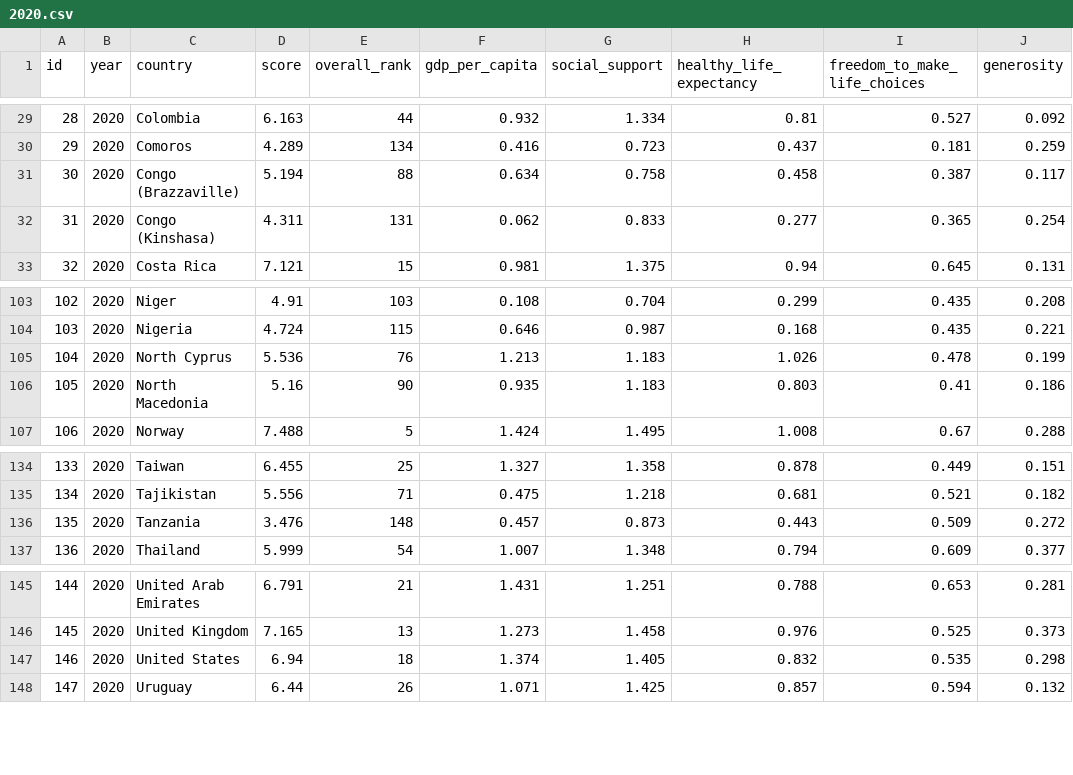
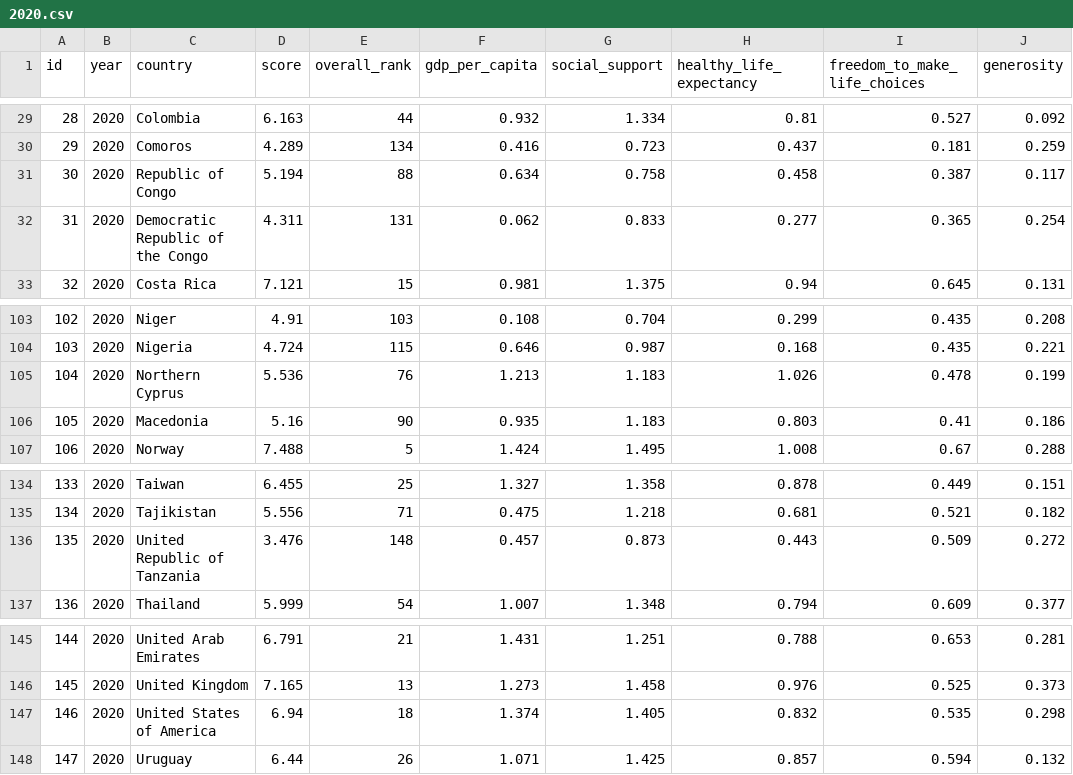
Before and after one commit to vandrade88/data-visualization-project, a CSV file: static/data/2020.csv, drawn as a sheet; only a part is shown, gaps mark what is left out; the diff names each change by its address in the sheet, - before the commit and + after, or states it on an @@ line.

```diff
--- a/static/data/2020.csv
+++ b/static/data/2020.csv
-C31 (country): Congo (Brazzaville)
+C31 (country): Republic of Congo
-C32 (country): Congo (Kinshasa)
+C32 (country): Democratic Republic of the Congo
-C105 (country): North Cyprus
+C105 (country): Northern Cyprus
-C106 (country): North Macedonia
+C106 (country): Macedonia
-C136 (country): Tanzania
+C136 (country): United Republic of Tanzania
-C147 (country): United States
+C147 (country): United States of America
```
Also changed, not shown: 3 other files.
